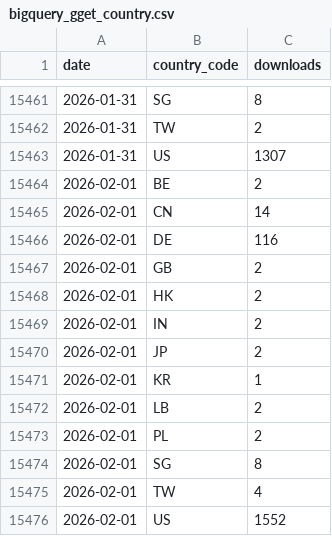
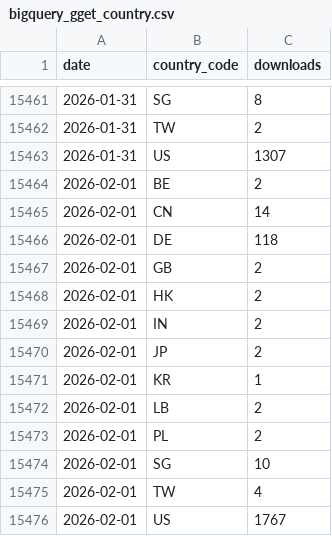
Before and after one commit to lauraluebbert/gget_downloads, a CSV file: data/bigquery_gget_country.csv, drawn as a sheet; only a part is shown, gaps mark what is left out.

```diff
--- a/data/bigquery_gget_country.csv
+++ b/data/bigquery_gget_country.csv
@@ -15465,3 +15465,3 @@ date,country_code,downloads
 2026-02-01,CN,14
-2026-02-01,DE,116
+2026-02-01,DE,118
 2026-02-01,GB,2
@@ -15473,4 +15473,4 @@ date,country_code,downloads
 2026-02-01,PL,2
-2026-02-01,SG,8
+2026-02-01,SG,10
 2026-02-01,TW,4
-2026-02-01,US,1552
+2026-02-01,US,1767
```
Also changed, not shown: data/bigquery_gget_daily.csv, data/bigquery_gget_mirrors.csv, 10 other files.
